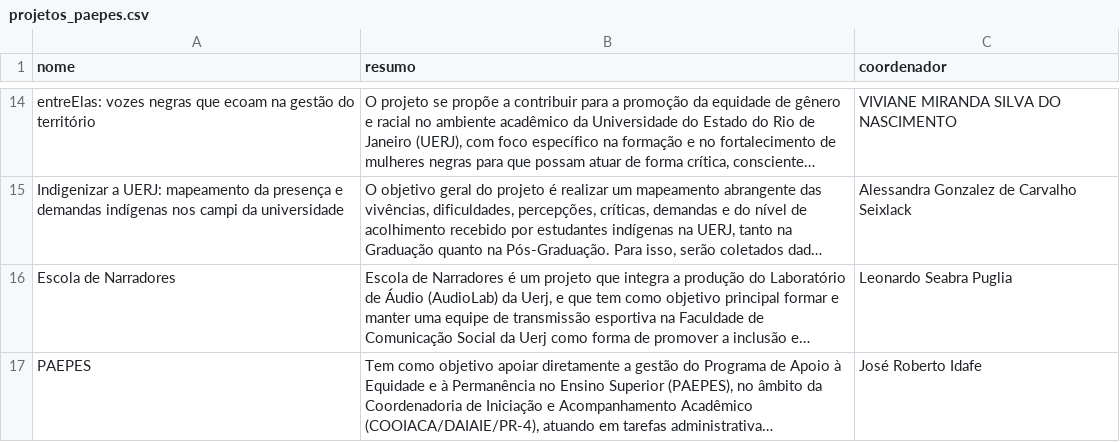
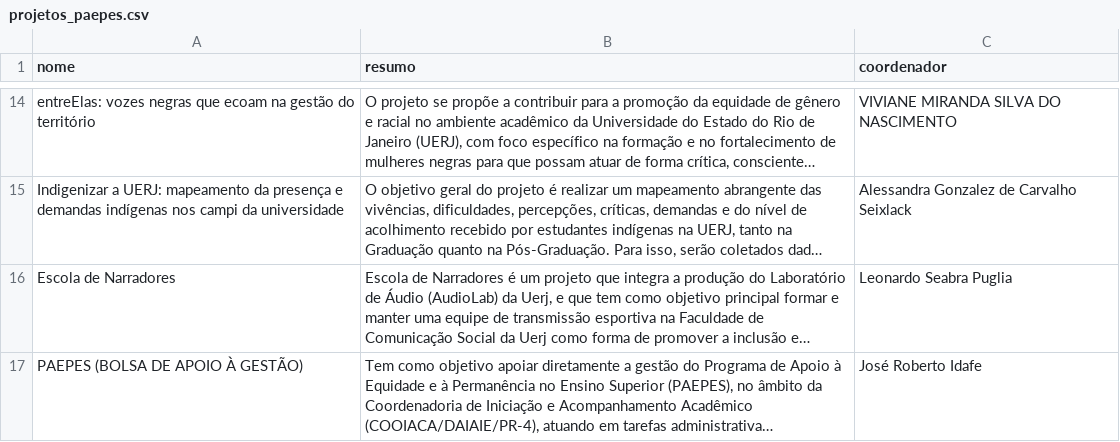
Before and after one commit to proiniciar/PAEPES, a CSV file: projetos_paepes.csv, drawn as a sheet; only a part is shown, gaps mark what is left out; long unchanged cells end in …; the diff names each change by its address in the sheet, - before the commit and + after, or states it on an @@ line.

Commit message:
projetos_paepes.csv

```diff
--- a/projetos_paepes.csv
+++ b/projetos_paepes.csv
-A17 (nome): PAEPES
+A17 (nome): PAEPES (BOLSA DE APOIO À GESTÃO)
```
